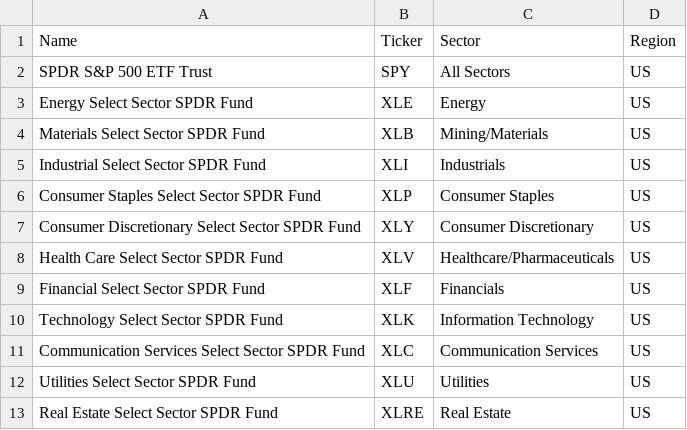
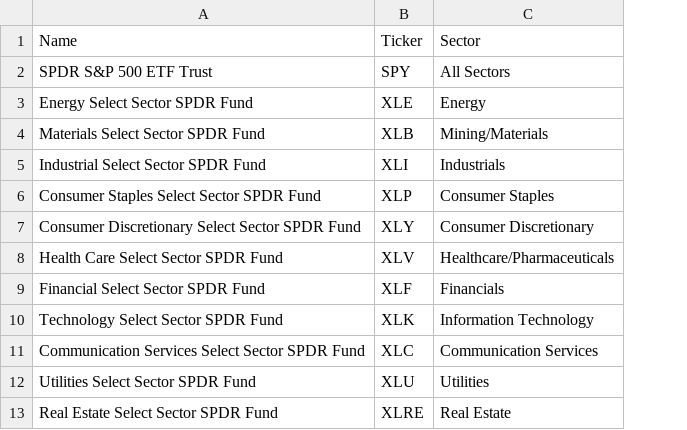
Before and after one commit to kubista9/bachelor-project, a CSV file: data/tickers/etfs.csv, drawn as a sheet; the diff names each change by its address in the sheet, - before the commit and + after, or states it on an @@ line.

Commit message:
region deleted from stickers

```diff
--- a/data/tickers/etfs.csv
+++ b/data/tickers/etfs.csv
-column D, rows 1-13: Region | US | US | US | US | US | US | US | US | US | US | US | US
```
Also changed, not shown: data/tickers/stocks.csv.
